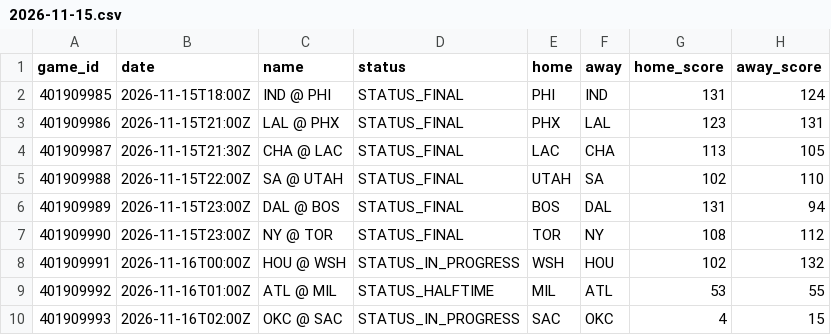
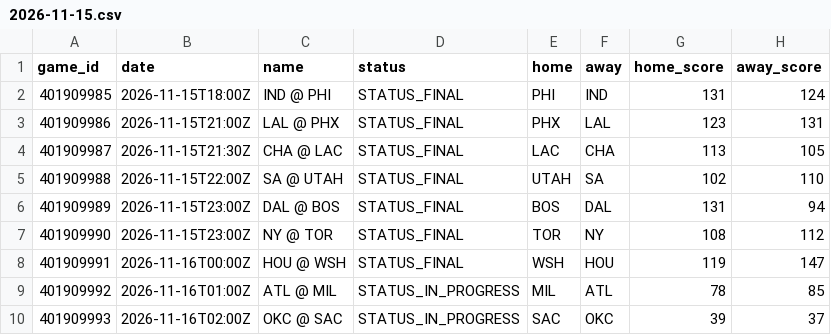
Before and after one commit to mason7park-debug/NBAprojections, a CSV file: data/slate/2026-11-15.csv, drawn as a sheet.

```diff
--- a/data/slate/2026-11-15.csv
+++ b/data/slate/2026-11-15.csv
@@ -7,4 +7,4 @@ game_id,date,name,status,home,away,home_score,away_score
 401909990,2026-11-15T23:00Z,NY @ TOR,STATUS_FINAL,TOR,NY,108,112
-401909991,2026-11-16T00:00Z,HOU @ WSH,STATUS_IN_PROGRESS,WSH,HOU,102,132
-401909992,2026-11-16T01:00Z,ATL @ MIL,STATUS_HALFTIME,MIL,ATL,53,55
-401909993,2026-11-16T02:00Z,OKC @ SAC,STATUS_IN_PROGRESS,SAC,OKC,4,15
+401909991,2026-11-16T00:00Z,HOU @ WSH,STATUS_FINAL,WSH,HOU,119,147
+401909992,2026-11-16T01:00Z,ATL @ MIL,STATUS_IN_PROGRESS,MIL,ATL,78,85
+401909993,2026-11-16T02:00Z,OKC @ SAC,STATUS_IN_PROGRESS,SAC,OKC,39,37
```
Also changed, not shown: 3 other files.
